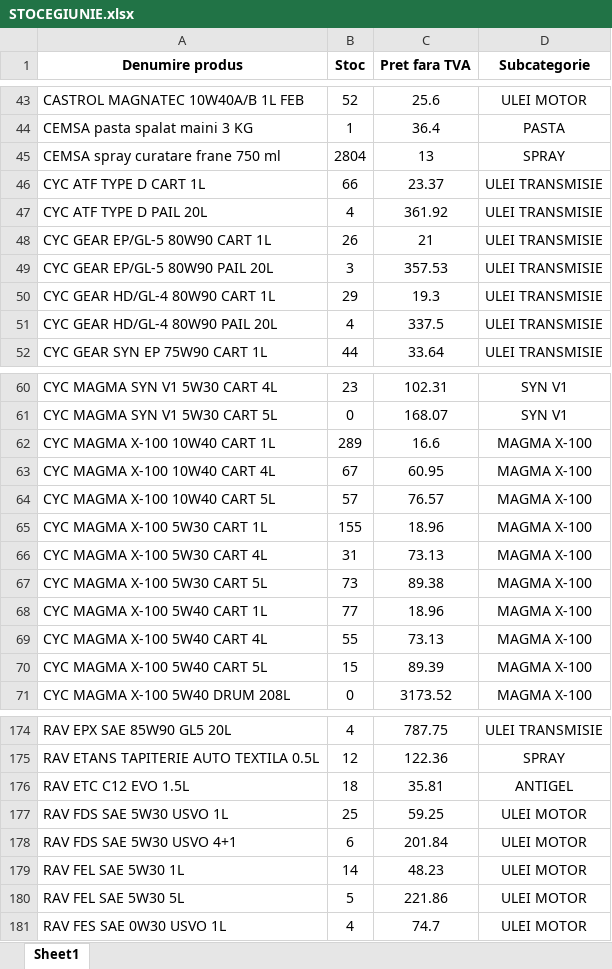
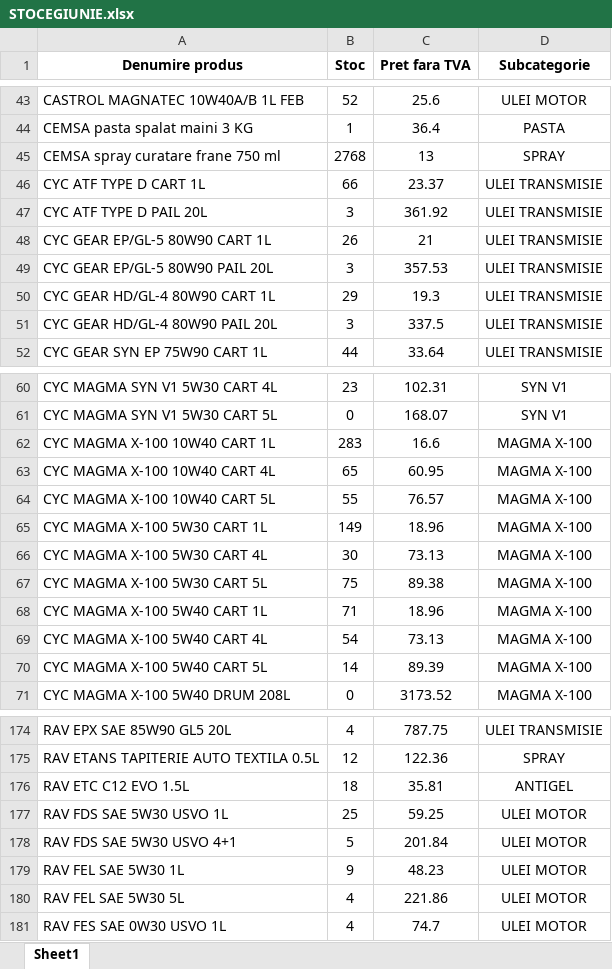
Before and after one commit to ab12slk-sys/dmautoravenol, an Excel workbook: STOCEGIUNIE.xlsx, sheet Sheet1, drawn as a sheet; only a part is shown, gaps mark what is left out; values as stored, in another font and other column widths than the file's, no borders; the diff covers the shown part only; the diff names each change by its address in the sheet, - before the commit and + after, or states it on an @@ line.

Commit message:
Add files via upload

```diff
--- a/STOCEGIUNIE.xlsx (sheet Sheet1)
+++ b/STOCEGIUNIE.xlsx (sheet Sheet1)
-B45 (Stoc): 2804
+B45 (Stoc): 2768
-B47 (Stoc): 4
+B47 (Stoc): 3
-B51 (Stoc): 4
+B51 (Stoc): 3
-B62 (Stoc): 289
+B62 (Stoc): 283
-B63 (Stoc): 67
+B63 (Stoc): 65
-B64 (Stoc): 57
+B64 (Stoc): 55
-B65 (Stoc): 155
+B65 (Stoc): 149
-B66 (Stoc): 31
+B66 (Stoc): 30
-B67 (Stoc): 73
+B67 (Stoc): 75
-B68 (Stoc): 77
+B68 (Stoc): 71
-B69 (Stoc): 55
+B69 (Stoc): 54
-B70 (Stoc): 15
+B70 (Stoc): 14
-B178 (Stoc): 6
+B178 (Stoc): 5
-B179 (Stoc): 14
+B179 (Stoc): 9
-B180 (Stoc): 5
+B180 (Stoc): 4
```
Also changed, not shown: 13 edited cells elsewhere in this sheet.
